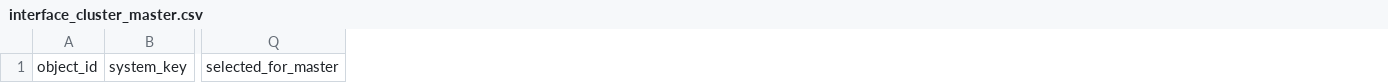
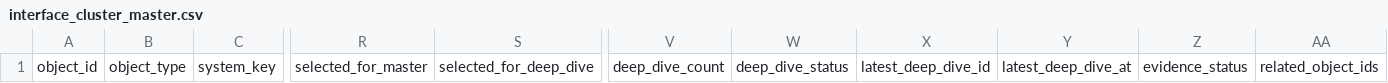
Before and after one commit to wrd233/tingyun, a CSV file: artifacts/monitored_systems/bizsystem_1065/2026-04-12-live-export-test-2210/diagnostics/02_master_tables/interface_cluster_master.csv, drawn as a sheet; only a part is shown, gaps mark what is left out; the diff names each change by its address in the sheet, - before the commit and + after, or states it on an @@ line.

```diff
--- a/artifacts/monitored_systems/bizsystem_1065/2026-04-12-live-export-test-2210/diagnostics/02_master_tables/interface_cluster_master.csv
+++ b/artifacts/monitored_systems/bizsystem_1065/2026-04-12-live-export-test-2210/diagnostics/02_master_tables/interface_cluster_master.csv
+column B, row 1: object_type
+column S, row 1: selected_for_deep_dive
+column V, row 1: deep_dive_count
+column W, row 1: deep_dive_status
+column X, row 1: latest_deep_dive_id
+column Y, row 1: latest_deep_dive_at
+column Z, row 1: evidence_status
+column AA, row 1: related_object_ids
```
Also changed, not shown: artifacts/monitored_systems/bizsystem_1065/2026-04-12-live-export-test-2210/diagnostics/02_master_tables/application_master.csv, artifacts/monitored_systems/bizsystem_1065/2026-04-12-live-export-test-2210/diagnostics/02_master_tables/nosql_master.csv, 19 other files.
